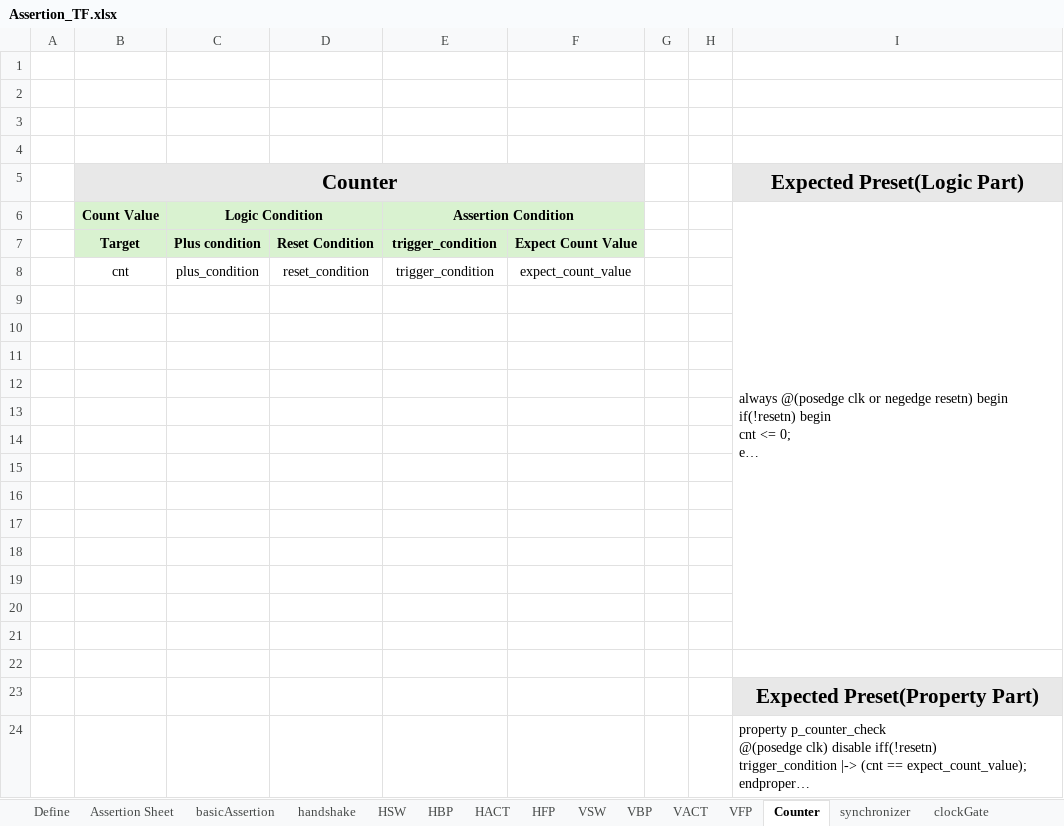
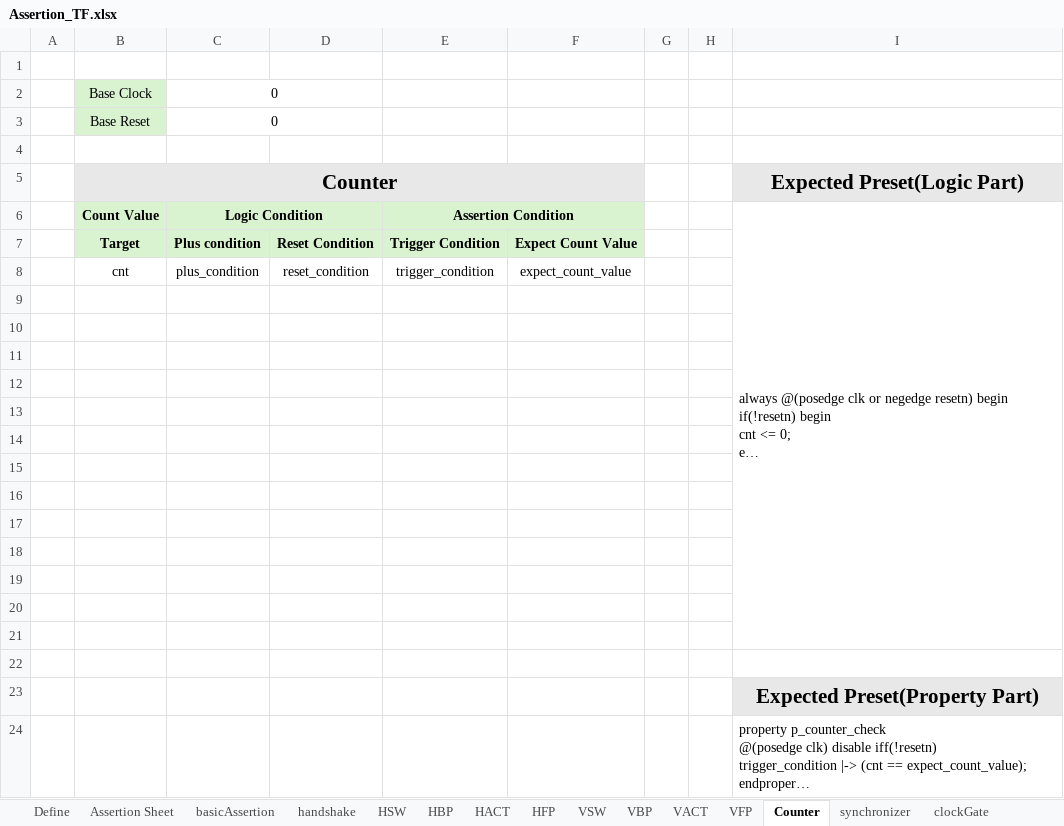
Before and after one commit to Junsik-Choi/Assertion-Checker-Generator, an Excel workbook: Data/Assertion_TF.xlsx, sheet Counter, drawn as a sheet; long unchanged cells end in …; values as stored, in another font and other column widths than the file's, no borders; the diff names each change by its address in the sheet, - before the commit and + after, or states it on an @@ line.

```diff
--- a/Data/Assertion_TF.xlsx (sheet Counter)
+++ b/Data/Assertion_TF.xlsx (sheet Counter)
-row 2: (empty)
+row 2:  | Base Clock | 0
-B2:B3 fill: none
+B2:B3 fill: #D9F2D0
+C2:D2 merged
-row 3: (empty)
+row 3:  | Base Reset | 0
+C3:D3 merged
-E7: trigger_condition
+E7: Trigger Condition
```
Also changed, not shown: sheet basicAssertion, other sheet tabs.
